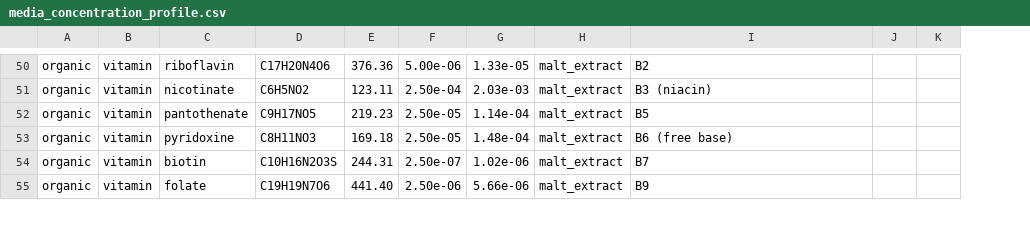
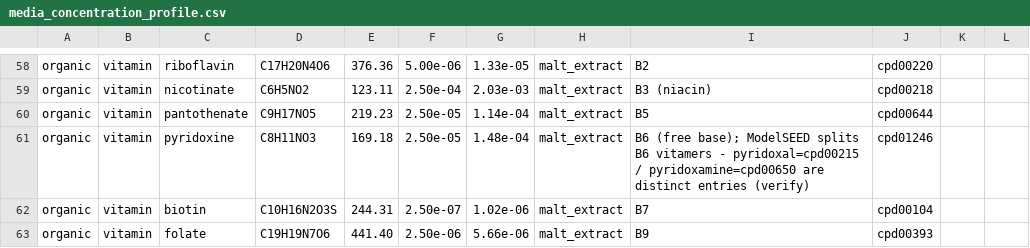
Before and after one commit to freiburgermsu/biot_business, a CSV file: P_chrysosporium/Additonal_info/media_concentration_profile.csv, drawn as a sheet; only a part is shown, gaps mark what is left out; removed rows and columns are numbered as before the commit, all else as after; the diff covers the shown part only; the diff names each change by its address in the sheet, - before the commit and + after, or states it on an @@ line.

```diff
--- a/P_chrysosporium/Additonal_info/media_concentration_profile.csv
+++ b/P_chrysosporium/Additonal_info/media_concentration_profile.csv
-column J, empty
+column J, rows 58-63: cpd00220 | cpd00218 | cpd00644 | cpd01246 | cpd00104 | cpd00393
+column L, empty
-I61: B6 (free base)
+I61: B6 (free base); ModelSEED splits B6 vitamers - pyridoxal=cpd00215 / pyridoxamine=cpd00650 are distinct entries (verify)
```
Also changed, not shown: 8 added rows and 3 edited cells elsewhere in this file.
